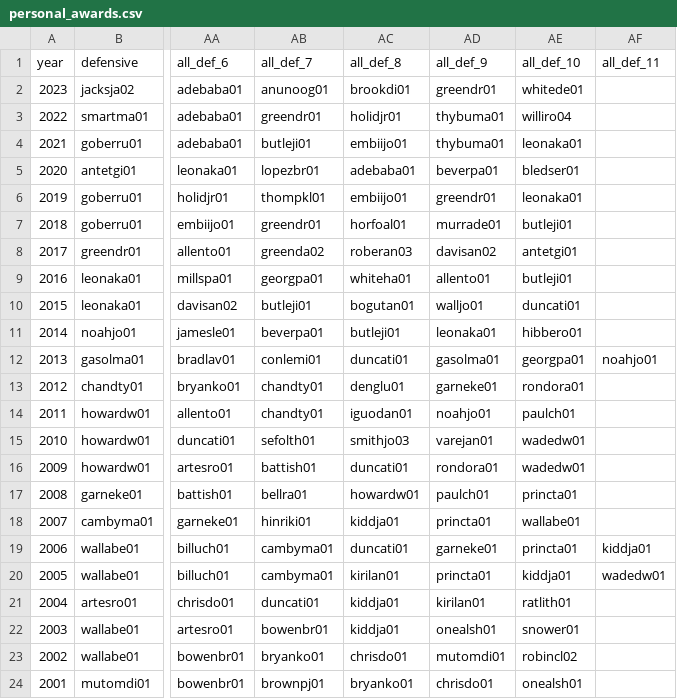
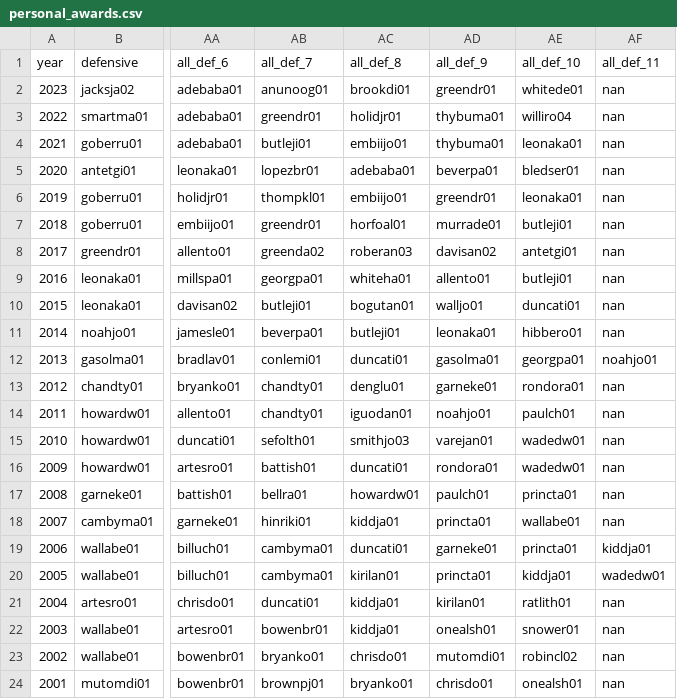
Before and after one commit to andrzej-zernaczuk/bachelor_degree, a CSV file: data/cleaned_data/personal_awards.csv, drawn as a sheet; only a part is shown, gaps mark what is left out; the diff names each change by its address in the sheet, - before the commit and + after, or states it on an @@ line.

```diff
--- a/data/cleaned_data/personal_awards.csv
+++ b/data/cleaned_data/personal_awards.csv
-AF2:AF11 (all_def_11): (empty)
+AF2:AF11 (all_def_11): nan
-AF13:AF18 (all_def_11): (empty)
+AF13:AF18 (all_def_11): nan
-AF21:AF24 (all_def_11): (empty)
+AF21:AF24 (all_def_11): nan
```
Also changed, not shown: data/final_data/y_test.csv, data/final_data/y_train.csv, 23 other files.
